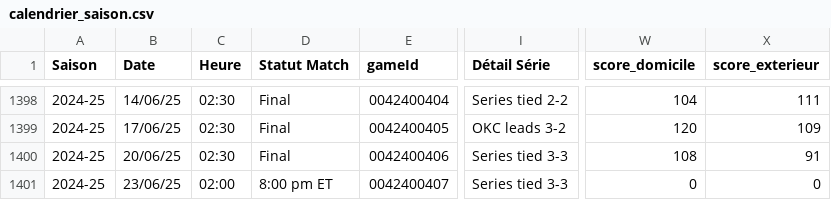
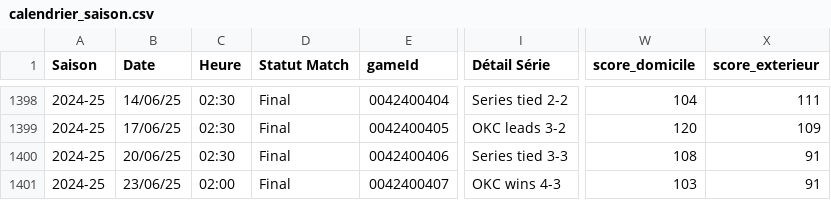
Before and after one commit to jpvt-data/nba-project, a CSV file: data/processed/calendrier/calendrier_saison.csv, drawn as a sheet; only a part is shown, gaps mark what is left out; the diff names each change by its address in the sheet, - before the commit and + after, or states it on an @@ line.

```diff
--- a/data/processed/calendrier/calendrier_saison.csv
+++ b/data/processed/calendrier/calendrier_saison.csv
-D1401 (Statut Match): 8:00 pm ET
+D1401 (Statut Match): Final
-I1401 (Détail Série): Series tied 3-3
+I1401 (Détail Série): OKC wins 4-3
-W1401 (score_domicile): 0
+W1401 (score_domicile): 103
-X1401 (score_exterieur): 0
+X1401 (score_exterieur): 91
```
Also changed, not shown: data/processed/matchs.csv.
